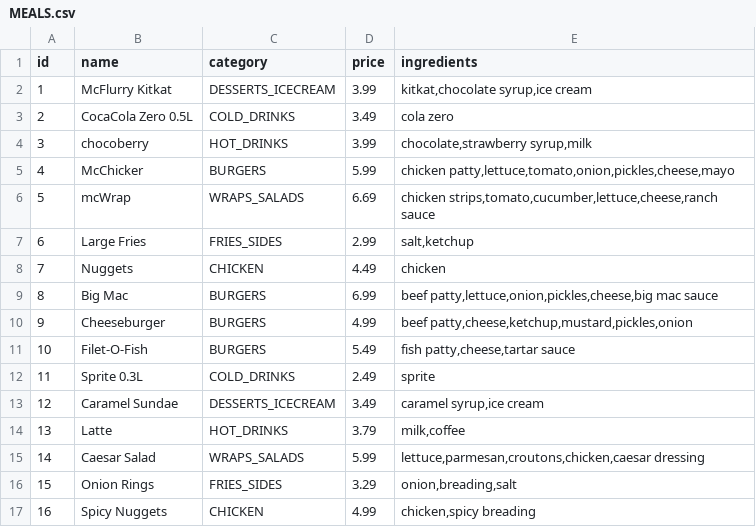
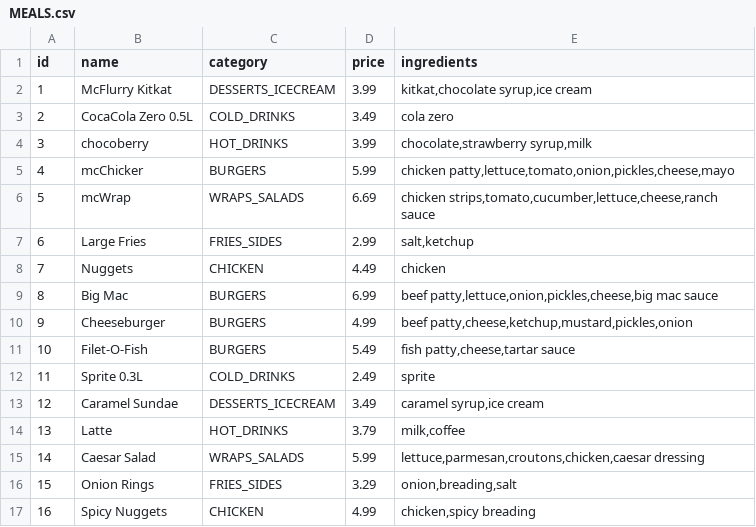
Before and after one commit to mhermannn/McKiosk, a CSV file: src/main/resources/MEALS.csv, drawn as a sheet.

```diff
--- a/src/main/resources/MEALS.csv
+++ b/src/main/resources/MEALS.csv
@@ -4,3 +4,3 @@ id,name,category,price,ingredients
 3,chocoberry,HOT_DRINKS,3.99,"chocolate,strawberry syrup,milk"
-4,McChicker,BURGERS,5.99,"chicken patty,lettuce,tomato,onion,pickles,cheese,mayo"
+4,mcChicker,BURGERS,5.99,"chicken patty,lettuce,tomato,onion,pickles,cheese,mayo"
 5,mcWrap,WRAPS_SALADS,6.69,"chicken strips,tomato,cucumber,lettuce,cheese,ranch sauce"
```
Also changed, not shown: 8 other files.
